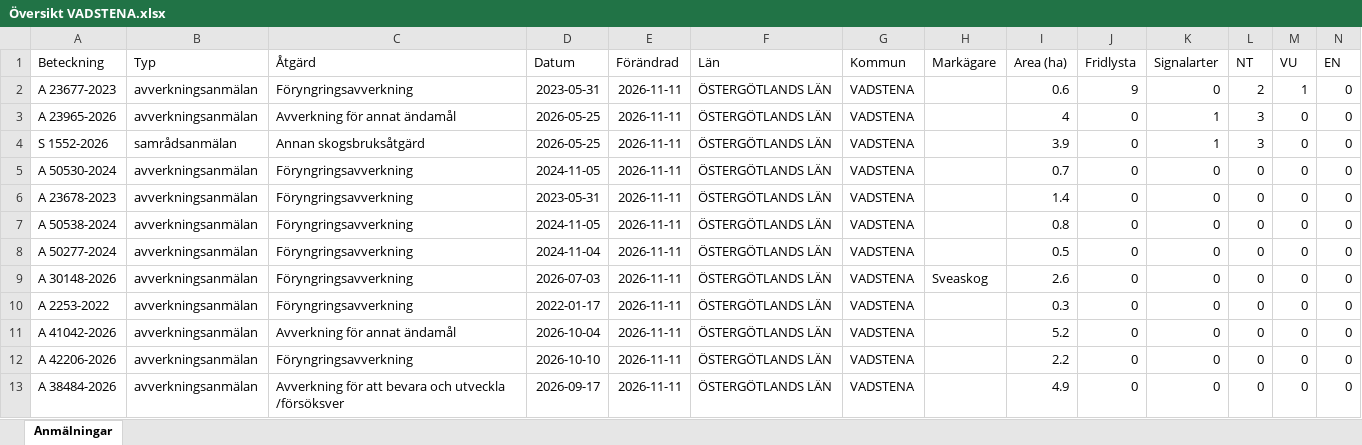
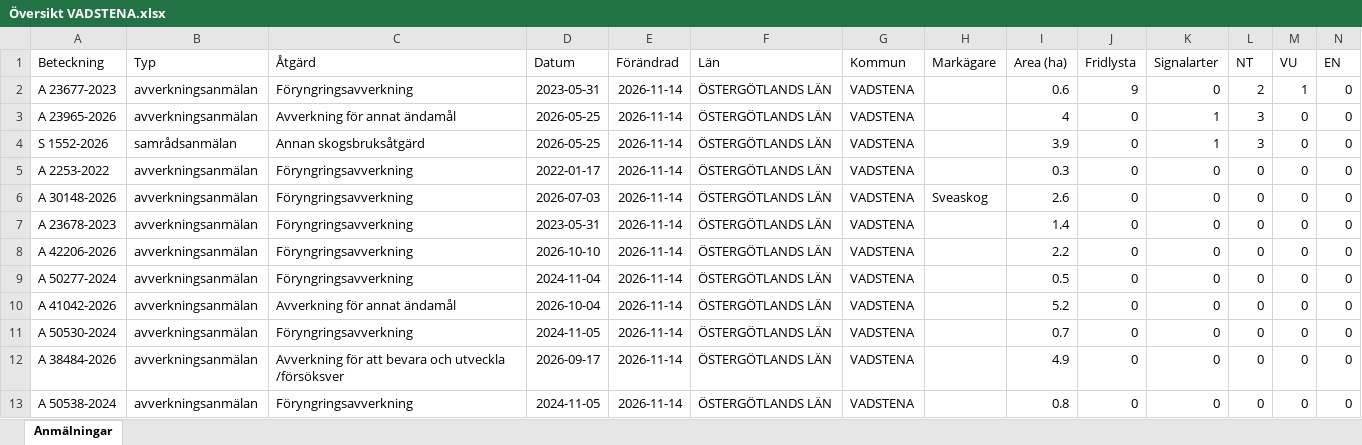
Before and after one commit to klasma/Logging_0584, an Excel workbook: Översikt VADSTENA.xlsx, sheet Anmälningar, drawn as a sheet; only a part is shown; values as stored, in another font and other column widths than the file's, no borders; removed rows and columns are numbered as before the commit, all else as after; rows hold the shown columns only; the diff names each change by its address in the sheet, - before the commit and + after, or states it on an @@ line.

```diff
--- a/Översikt VADSTENA.xlsx (sheet Anmälningar)
+++ b/Översikt VADSTENA.xlsx (sheet Anmälningar)
-E2:E5 (Förändrad): 2026-11-11
+E2:E5 (Förändrad): 2026-11-14
-A5 (Beteckning): A 50530-2024
+A5 (Beteckning): A 2253-2022
-D5 (Datum): 2024-11-05
+D5 (Datum): 2022-01-17
-I5 (Area (ha)): 0.7
+I5 (Area (ha)): 0.3
+row 6: A 30148-2026 | avverkningsanmälan | Föryngringsavverkning | 2026-07-03 | 2026-11-14 | ÖSTERGÖTLANDS LÄN | VADSTENA | Sveaskog | 2.6 | 0 | 0 | 0 | 0 | 0
-E7:E9 (Förändrad): 2026-11-11
+E7:E9 (Förändrad): 2026-11-14
-A8 (Beteckning): A 50538-2024
+A8 (Beteckning): A 42206-2026
-D8 (Datum): 2024-11-05
+D8 (Datum): 2026-10-10
-I8 (Area (ha)): 0.8
+I8 (Area (ha)): 2.2
-row 9: A 30148-2026 | avverkningsanmälan | Föryngringsavverkning | 2026-07-03 | 2026-11-11 | ÖSTERGÖTLANDS LÄN | VADSTENA | Sveaskog | 2.6 | 0 | 0 | 0 | 0 | 0
-row 10: A 2253-2022 | avverkningsanmälan | Föryngringsavverkning | 2022-01-17 | 2026-11-11 | ÖSTERGÖTLANDS LÄN | VADSTENA |  | 0.3 | 0 | 0 | 0 | 0 | 0
-E10:E12 (Förändrad): 2026-11-11
+E10:E12 (Förändrad): 2026-11-14
-A11 (Beteckning): A 42206-2026
+A11 (Beteckning): A 50530-2024
-D11 (Datum): 2026-10-10
+D11 (Datum): 2024-11-05
-I11 (Area (ha)): 2.2
+I11 (Area (ha)): 0.7
+row 13: A 50538-2024 | avverkningsanmälan | Föryngringsavverkning | 2024-11-05 | 2026-11-14 | ÖSTERGÖTLANDS LÄN | VADSTENA |  | 0.8 | 0 | 0 | 0 | 0 | 0
```
Also changed, not shown: artfynd/A 23677-2023 artfynd.xlsx, artfynd/A 23965-2026 artfynd.xlsx, 15 other files.
